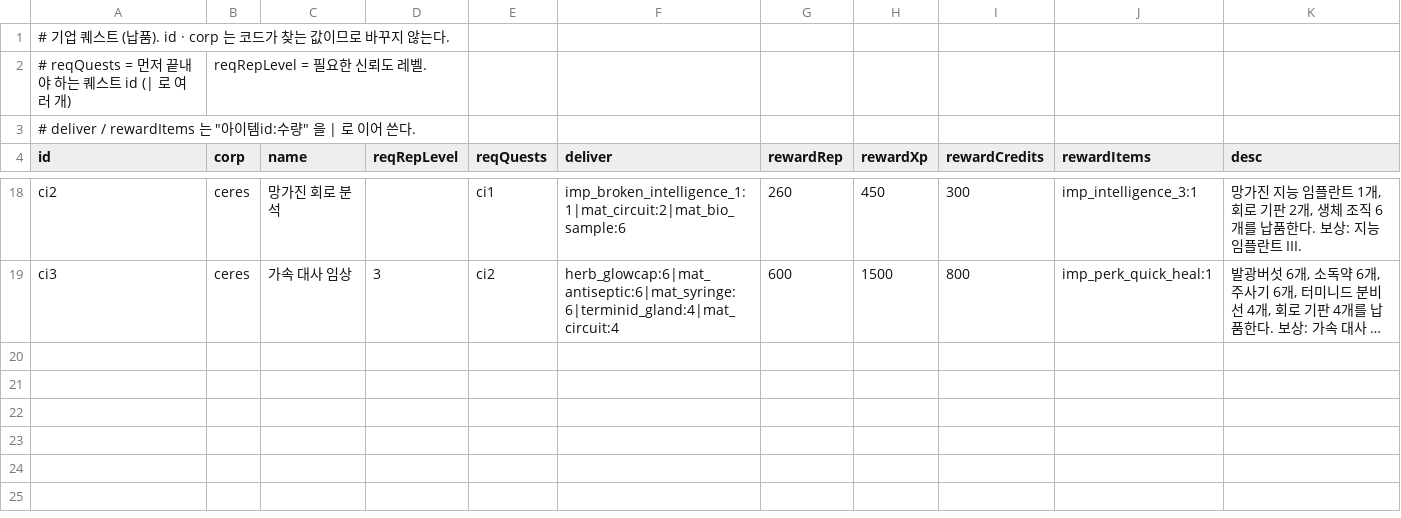
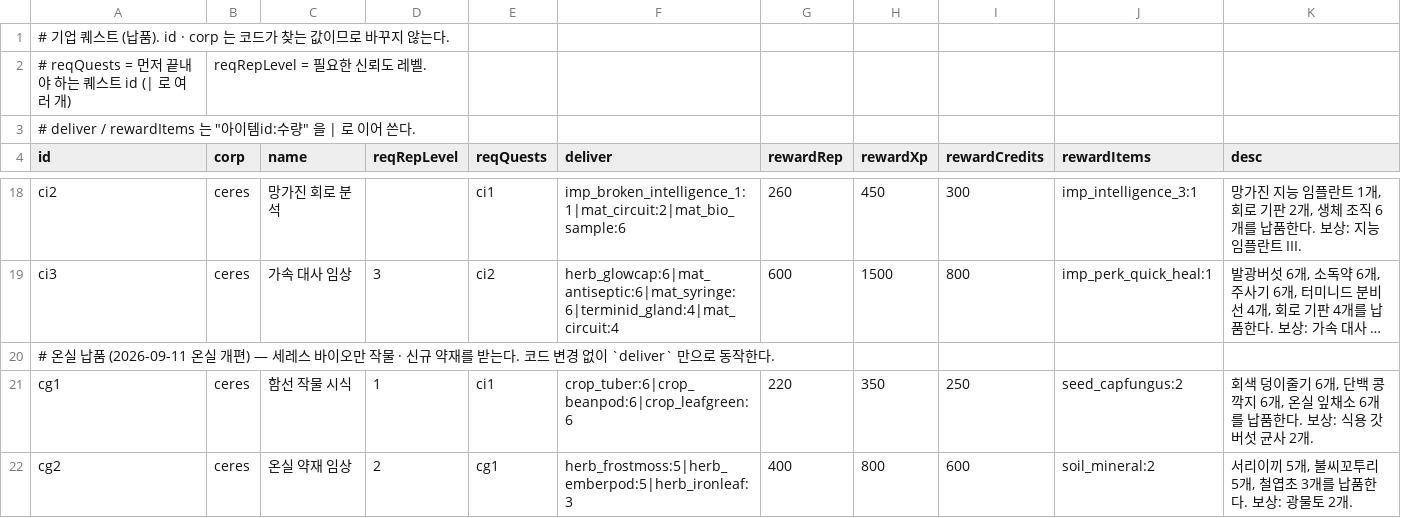
Before and after one commit to toniqat/Scavanger, a CSV file: data/quests.csv, drawn as a sheet; only a part is shown, gaps mark what is left out; long unchanged cells end in …; the diff names each change by its address in the sheet, - before the commit and + after, or states it on an @@ line.

```diff
--- a/data/quests.csv
+++ b/data/quests.csv
+row 20: # 온실 납품 (2026-09-11 온실 개편) — 세레스 바이오만 작물 · 신규 약재를 받는다. 코드 변경 없이 `deliver` 만으로 동작한다.
+row 21: cg1 | ceres | 함선 작물 시식 | 1 | ci1 | crop_tuber:6|crop_beanpod:6|crop_leafgreen:6 | 220 | 350 | 250 | seed_capfungus:2 | 회색 덩이줄기 6개, 단백 콩깍지 6개, 온실 잎채소 6개를 납품한다. 보상: 식용 갓버섯 균사 2개.
+row 22: cg2 | ceres | 온실 약재 임상 | 2 | cg1 | herb_frostmoss:5|herb_emberpod:5|herb_ironleaf:3 | 400 | 800 | 600 | soil_mineral:2 | 서리이끼 5개, 불씨꼬투리 5개, 철엽초 3개를 납품한다. 보상: 광물토 2개.
```
Also changed, not shown: data/loot_category_weights.csv, data/loot_item_weights.csv, 42 other files.
